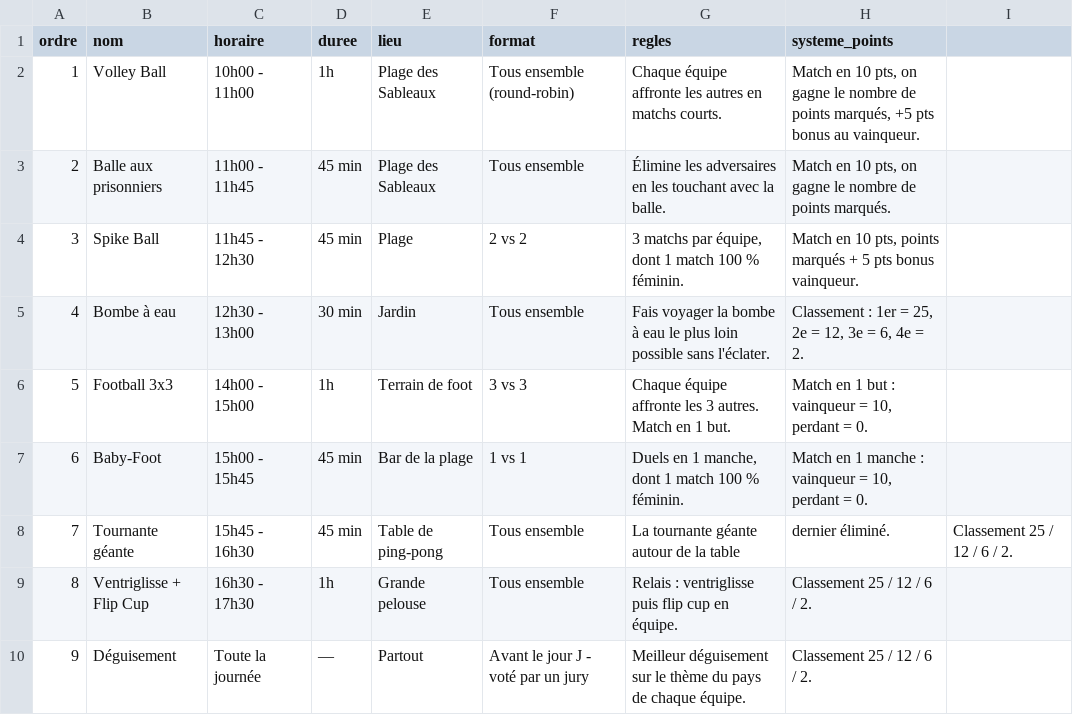
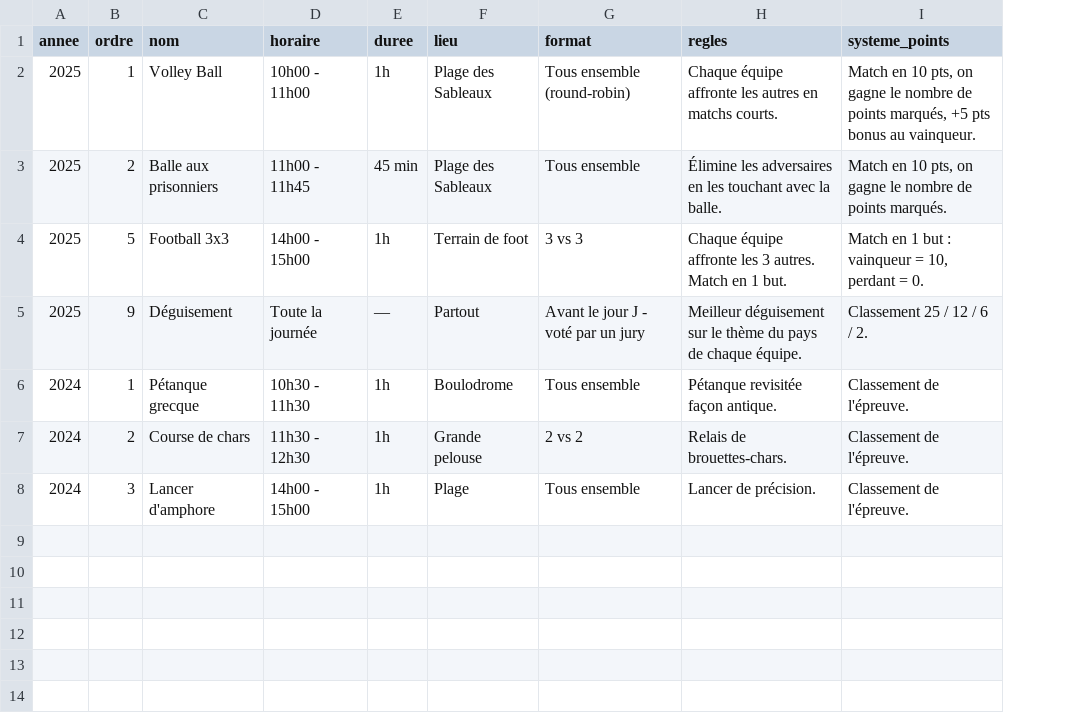
Before and after one commit to gus02322/olympiades, a CSV file: modele-google-sheet/Epreuves.csv, drawn as a sheet; removed rows and columns are numbered as before the commit, all else as after; the diff names each change by its address in the sheet, - before the commit and + after, or states it on an @@ line.

```diff
--- a/modele-google-sheet/Epreuves.csv
+++ b/modele-google-sheet/Epreuves.csv
+column A (annee), rows 2-5: all 2025
-column I, empty
-row 4: 3 | Spike Ball | 11h45 - 12h30 | 45 min | Plage | 2 vs 2 | 3 matchs par équipe, dont 1 match 100 % féminin. | Match en 10 pts, points marqués + 5 pts bonus vainqueur.
-row 5: 4 | Bombe à eau | 12h30 - 13h00 | 30 min | Jardin | Tous ensemble | Fais voyager la bombe à eau le plus loin possible sans l'éclater. | Classement : 1er = 25, 2e = 12, 3e = 6, 4e = 2.
-row 7: 6 | Baby-Foot | 15h00 - 15h45 | 45 min | Bar de la plage | 1 vs 1 | Duels en 1 manche, dont 1 match 100 % féminin. | Match en 1 manche : vainqueur = 10, perdant = 0.
-row 8: 7 | Tournante géante | 15h45 - 16h30 | 45 min | Table de ping-pong | Tous ensemble | La tournante géante autour de la table | dernier éliminé. | Classement 25 / 12 / 6 / 2.
-row 9: 8 | Ventriglisse + Flip Cup | 16h30 - 17h30 | 1h | Grande pelouse | Tous ensemble | Relais : ventriglisse puis flip cup en équipe. | Classement 25 / 12 / 6 / 2.
+row 6: 2024 | 1 | Pétanque grecque | 10h30 - 11h30 | 1h | Boulodrome | Tous ensemble | Pétanque revisitée façon antique. | Classement de l'épreuve.
+row 7: 2024 | 2 | Course de chars | 11h30 - 12h30 | 1h | Grande pelouse | 2 vs 2 | Relais de brouettes-chars. | Classement de l'épreuve.
+row 8: 2024 | 3 | Lancer d'amphore | 14h00 - 15h00 | 1h | Plage | Tous ensemble | Lancer de précision. | Classement de l'épreuve.
```
Also changed, not shown: modele-google-sheet/Config.csv, modele-google-sheet/Matchs.csv, 15 other files.
